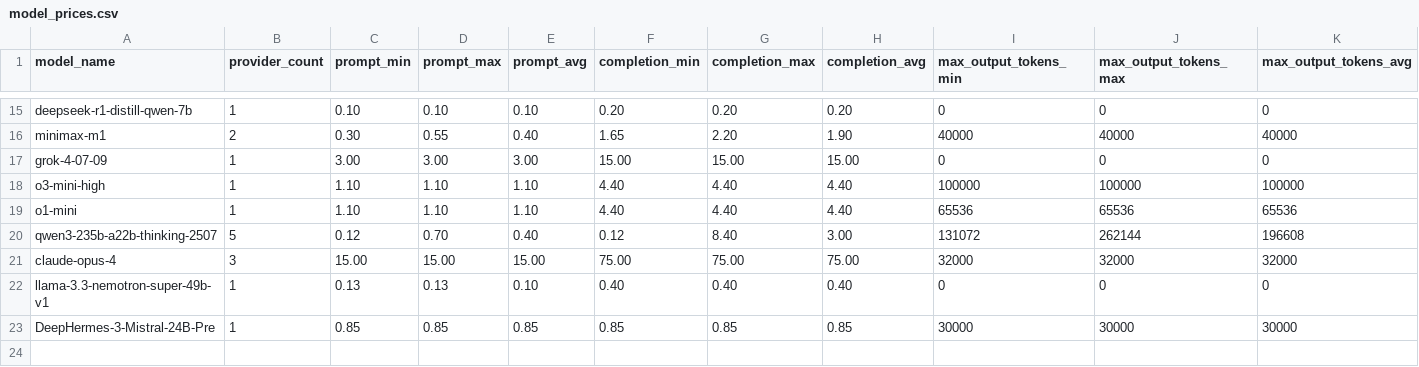
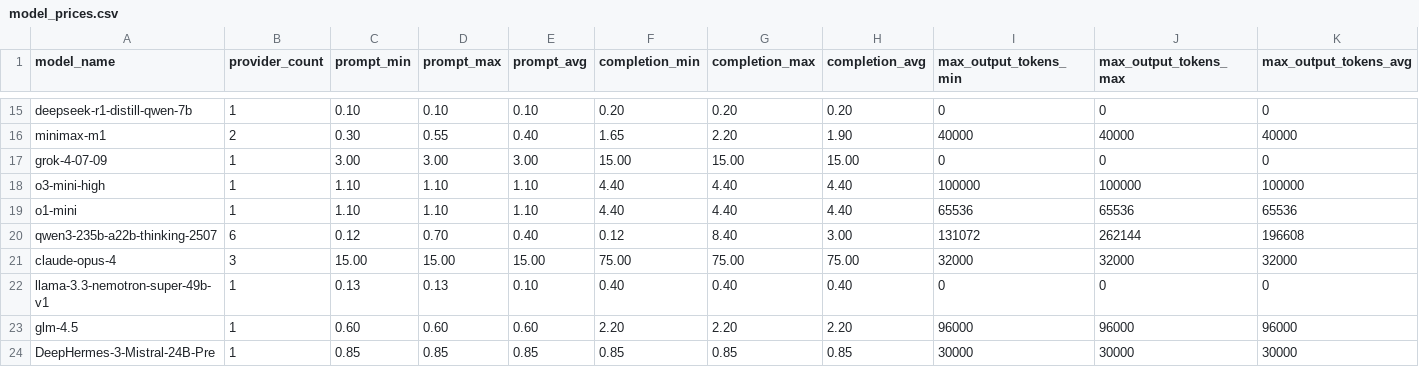
Before and after one commit to codelion/LRMTokenEconomy, a CSV file: model_prices.csv, drawn as a sheet; only a part is shown, gaps mark what is left out.

Commit message:
Update model prices and add glm-4.5 to the dataset

```diff
--- a/model_prices.csv
+++ b/model_prices.csv
@@ -19,5 +19,6 @@ o3-mini-high,1,1.10,1.10,1.10,4.40,4.40,4.40,100000,100000,100000
 o1-mini,1,1.10,1.10,1.10,4.40,4.40,4.40,65536,65536,65536
-qwen3-235b-a22b-thinking-2507,5,0.12,0.70,0.40,0.12,8.40,3.00,131072,262144,196608
+qwen3-235b-a22b-thinking-2507,6,0.12,0.70,0.40,0.12,8.40,3.00,131072,262144,196608
 claude-opus-4,3,15.00,15.00,15.00,75.00,75.00,75.00,32000,32000,32000
 llama-3.3-nemotron-super-49b-v1,1,0.13,0.13,0.10,0.40,0.40,0.40,0,0,0
+glm-4.5,1,0.60,0.60,0.60,2.20,2.20,2.20,96000,96000,96000
 DeepHermes-3-Mistral-24B-Pre,1,0.85,0.85,0.85,0.85,0.85,0.85,30000,30000,30000
```
